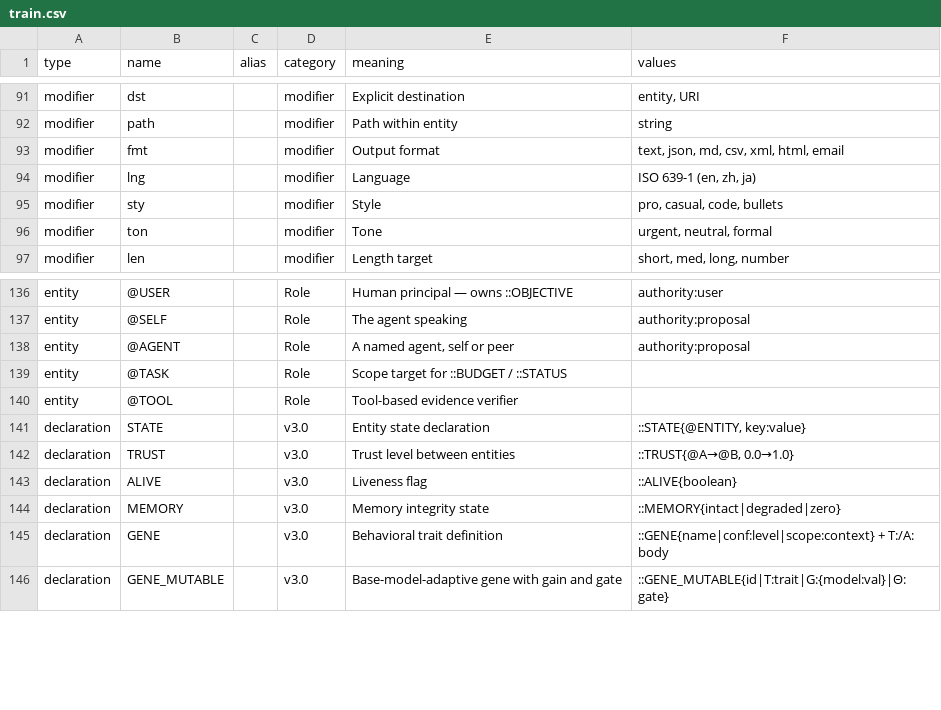
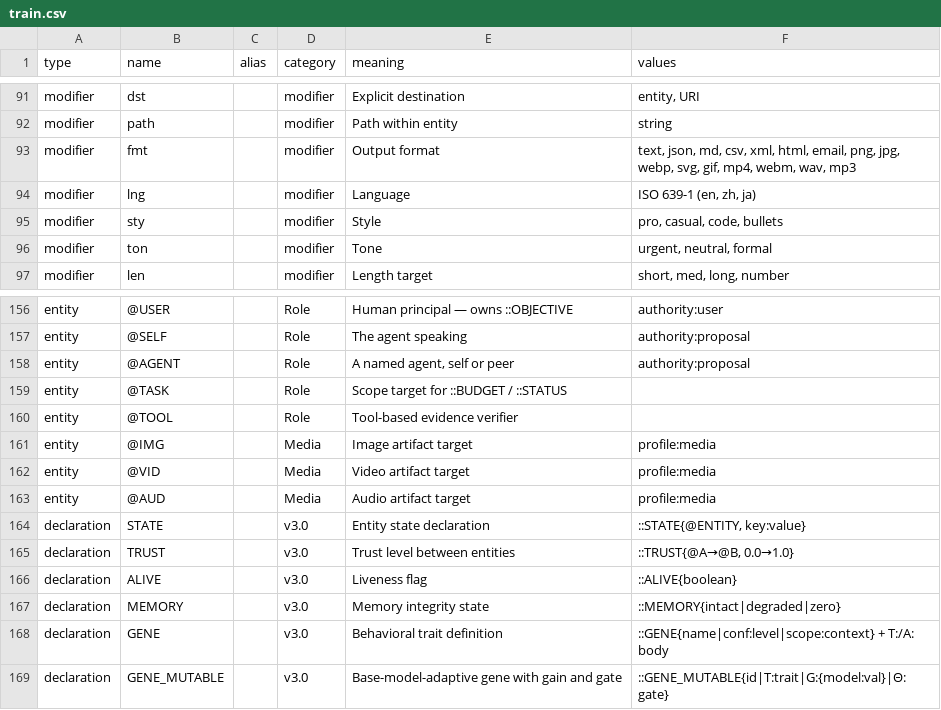
Before and after one commit to ilang-ai/ilang-dict, a CSV file: train.csv, drawn as a sheet; only a part is shown, gaps mark what is left out; the diff covers the shown part only.

```diff
--- a/train.csv
+++ b/train.csv
@@ -92,3 +92,3 @@ modifier,dst,,modifier,Explicit destination,"entity, URI"
 modifier,path,,modifier,Path within entity,string
-modifier,fmt,,modifier,Output format,"text, json, md, csv, xml, html, email"
+modifier,fmt,,modifier,Output format,"text, json, md, csv, xml, html, email, png, jpg, webp, svg, gif, mp4, webm, wav, mp3"
 modifier,lng,,modifier,Language,"ISO 639-1 (en, zh, ja)"
@@ -140,2 +160,5 @@ entity,@TASK,,Role,Scope target for ::BUDGET / ::STATUS,
 entity,@TOOL,,Role,Tool-based evidence verifier,
+entity,@IMG,,Media,Image artifact target,profile:media
+entity,@VID,,Media,Video artifact target,profile:media
+entity,@AUD,,Media,Audio artifact target,profile:media
 declaration,STATE,,v3.0,Entity state declaration,"::STATE{@ENTITY, key:value}"
```
Also changed, not shown: 20 added rows and 4 edited cells elsewhere in this file, 1 other file.
